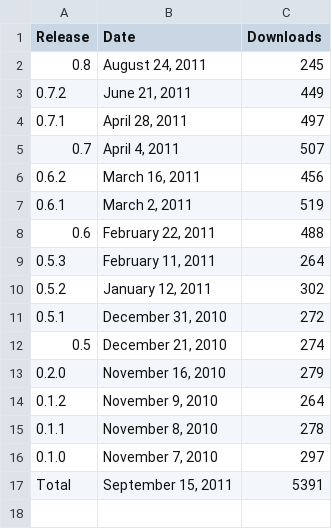
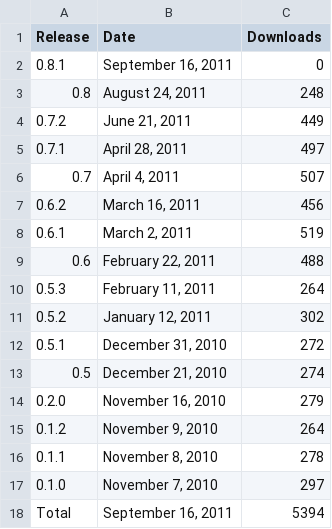
Before and after one commit to prody/ProDy, a CSV file: doc/_static/pypi_statistics.csv, drawn as a sheet.

Commit message:
v0.8.1 is released.

```diff
--- a/doc/_static/pypi_statistics.csv
+++ b/doc/_static/pypi_statistics.csv
@@ -1,3 +1,4 @@
 Release;Date;Downloads
-0.8;August 24, 2011;245
+0.8.1;September 16, 2011;0
+0.8;August 24, 2011;248
 0.7.2;June 21, 2011;449
@@ -16,2 +17,2 @@ Release;Date;Downloads
 0.1.0;November  7, 2010;297
-Total;September 15, 2011;5391
+Total;September 16, 2011;5394
```
Also changed, not shown: doc/_static/pypi_downloads.csv, 11 other files.
